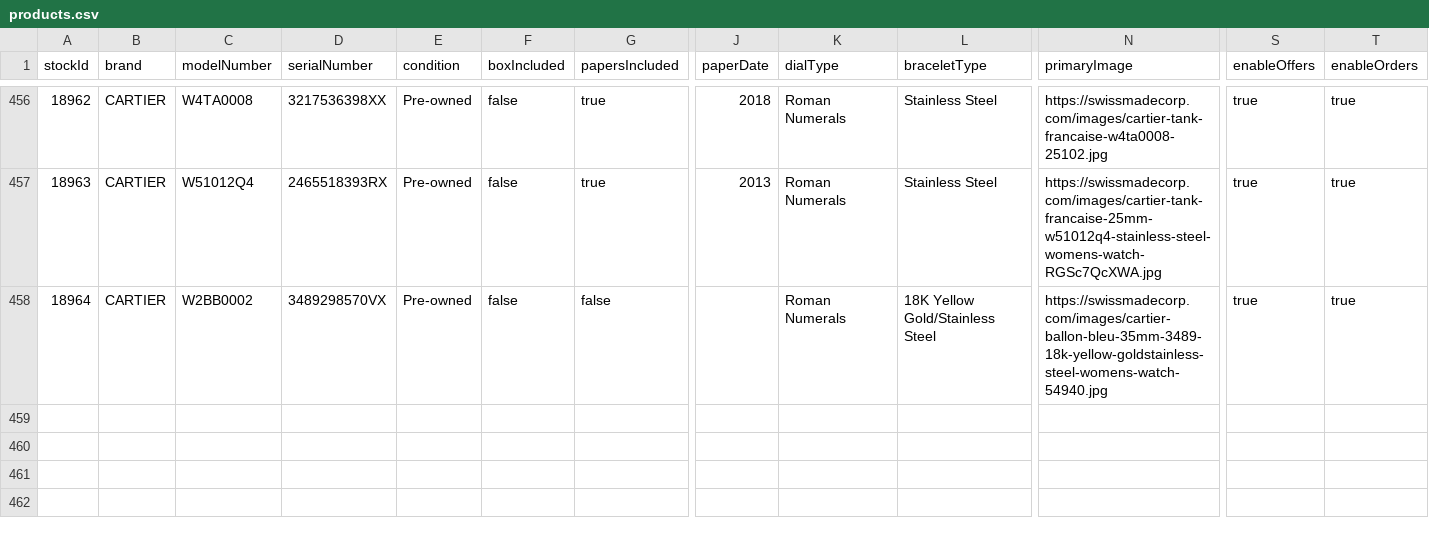
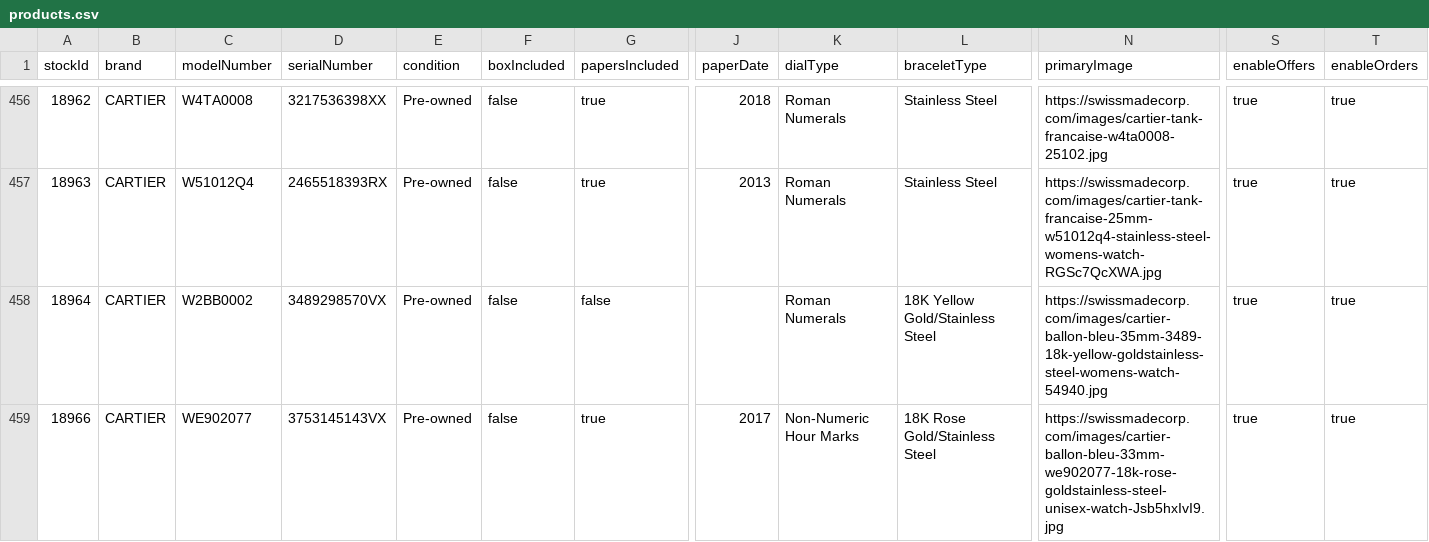
Before and after one commit to swissmadecorp/swissmadecorp-repo, a CSV file: public/uploads/products.csv, drawn as a sheet; only a part is shown, gaps mark what is left out; rows hold the shown columns only; the diff names each change by its address in the sheet, - before the commit and + after, or states it on an @@ line.

```diff
--- a/public/uploads/products.csv
+++ b/public/uploads/products.csv
+row 459: 18966 | CARTIER | WE902077 | 3753145143VX | Pre-owned | false | true | 2017 | Non-Numeric Hour Marks | 18K Rose Gold/Stainless Steel | https://swissmadecorp.com/images/cartier-ballon-bleu-33mm-we902077-18k-rose-goldstainless-steel-unisex-watch-Jsb5hxIvI9.jpg | true | true
```
Also changed, not shown: 2 other files.
